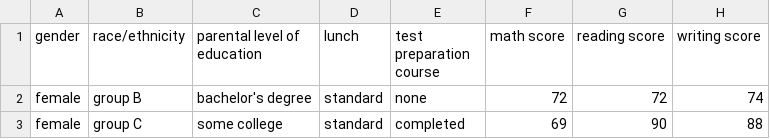
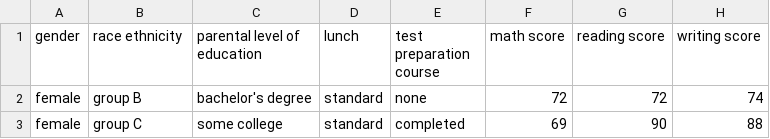
Before and after one commit to NishchayBonde/ML_proj_1, a CSV file: notebook/data/stud.csv, drawn as a sheet; only a part is shown.

```diff
--- a/notebook/data/stud.csv
+++ b/notebook/data/stud.csv
@@ -1,2 +1,2 @@
-"gender","race/ethnicity","parental level of education","lunch","test preparation course","math score","reading score","writing score"
+"gender","race ethnicity","parental level of education","lunch","test preparation course","math score","reading score","writing score"
 "female","group B","bachelor's degree","standard","none","72","72","74"
```
Also changed, not shown: artifacts/data.csv, artifacts/test.csv, 6 other files.
